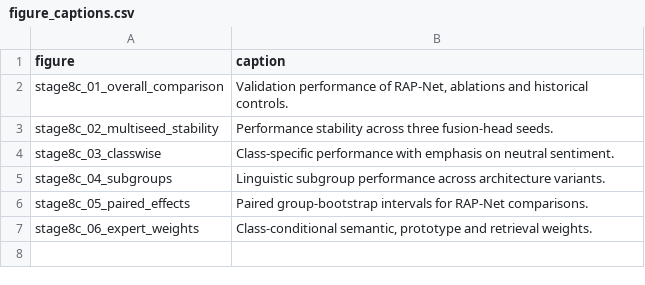
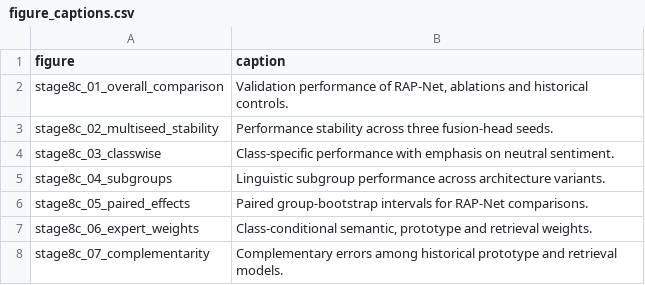
Before and after one commit to ankita6876/bangla-sentiment-research, a CSV file: research_stage8c/figure_captions.csv, drawn as a sheet.

Commit message:
Preserve figure stage8c_07_complementarity

```diff
--- a/research_stage8c/figure_captions.csv
+++ b/research_stage8c/figure_captions.csv
@@ -7 +7,2 @@ stage8c_05_paired_effects,Paired group-bootstrap intervals for RAP-Net compariso
 stage8c_06_expert_weights,"Class-conditional semantic, prototype and retrieval weights."
+stage8c_07_complementarity,Complementary errors among historical prototype and retrieval models.
```
Also changed, not shown: 3 other files.
